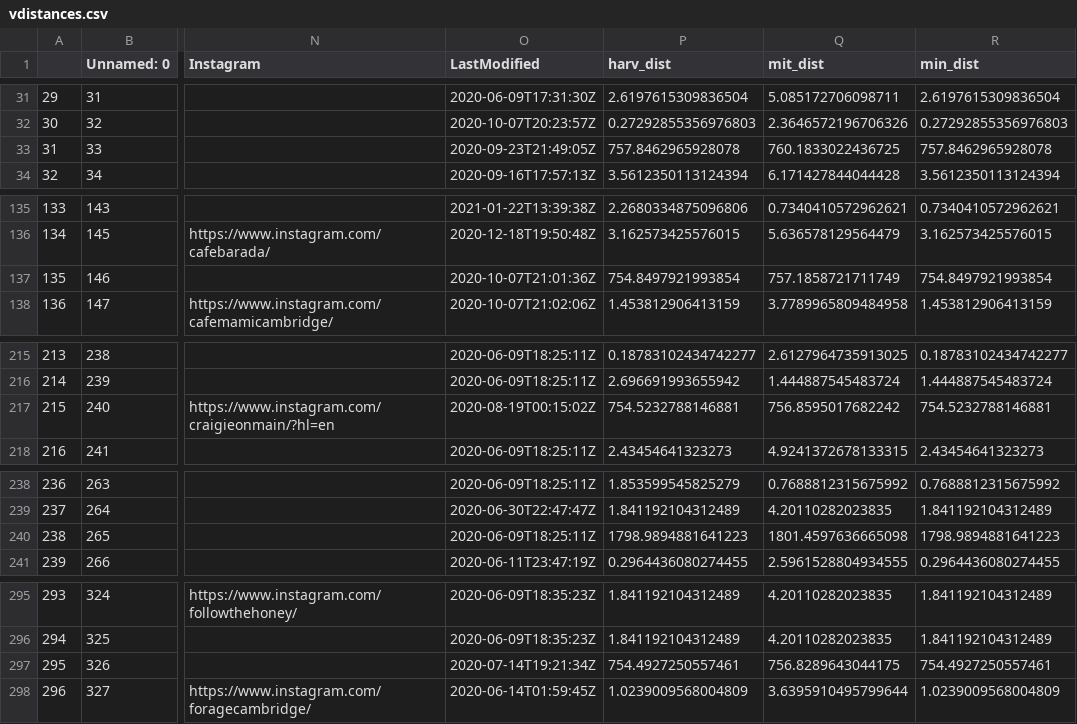
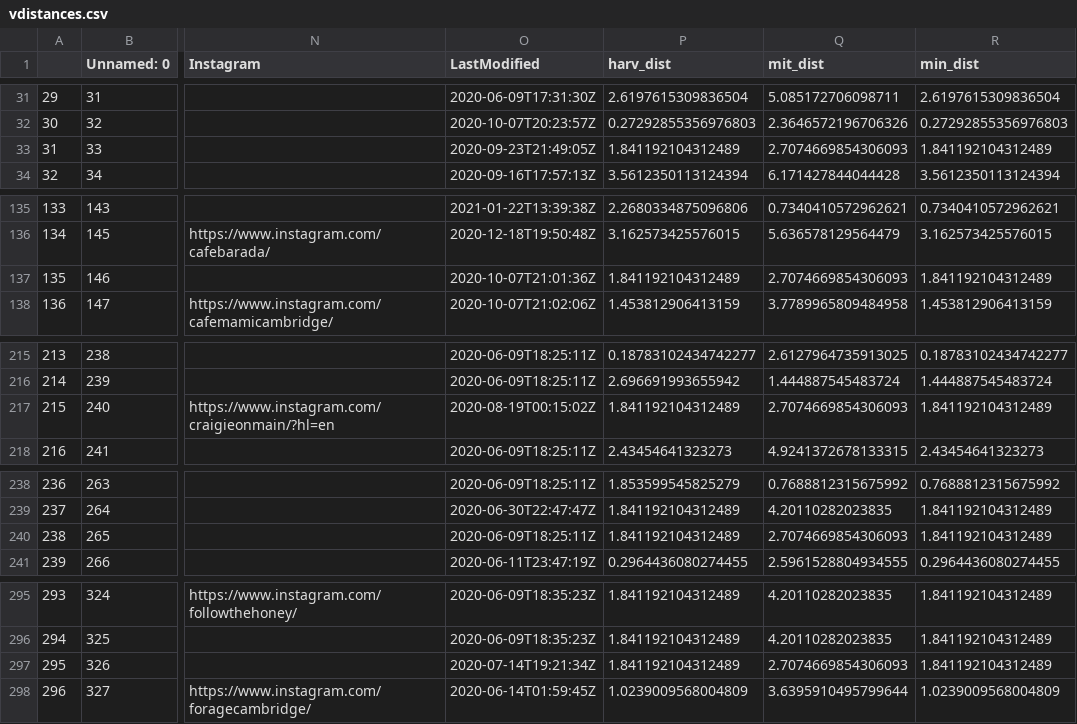
Before and after one commit to JohnOnt/HODP_Business_Vacancies, a CSV file: vdistances.csv, drawn as a sheet; only a part is shown, gaps mark what is left out; the diff covers the shown part only; the diff names each change by its address in the sheet, - before the commit and + after, or states it on an @@ line.

Commit message:
Added visualizations for business sale types

```diff
--- a/vdistances.csv
+++ b/vdistances.csv
-P33 (harv_dist): 757.8462965928078
+P33 (harv_dist): 1.841192104312489
-Q33 (mit_dist): 760.1833022436725
+Q33 (mit_dist): 2.7074669854306093
-R33 (min_dist): 757.8462965928078
+R33 (min_dist): 1.841192104312489
-P137 (harv_dist): 754.8497921993854
+P137 (harv_dist): 1.841192104312489
-Q137 (mit_dist): 757.1858721711749
+Q137 (mit_dist): 2.7074669854306093
-R137 (min_dist): 754.8497921993854
+R137 (min_dist): 1.841192104312489
-P217 (harv_dist): 754.5232788146881
+P217 (harv_dist): 1.841192104312489
-Q217 (mit_dist): 756.8595017682242
+Q217 (mit_dist): 2.7074669854306093
-R217 (min_dist): 754.5232788146881
+R217 (min_dist): 1.841192104312489
-P240 (harv_dist): 1798.9894881641223
+P240 (harv_dist): 1.841192104312489
-Q240 (mit_dist): 1801.4597636665098
+Q240 (mit_dist): 2.7074669854306093
-R240 (min_dist): 1798.9894881641223
+R240 (min_dist): 1.841192104312489
-P297 (harv_dist): 754.4927250557461
+P297 (harv_dist): 1.841192104312489
-Q297 (mit_dist): 756.8289643044175
+Q297 (mit_dist): 2.7074669854306093
-R297 (min_dist): 754.4927250557461
+R297 (min_dist): 1.841192104312489
```
Also changed, not shown: 21 edited cells elsewhere in this file, 1 other file.
